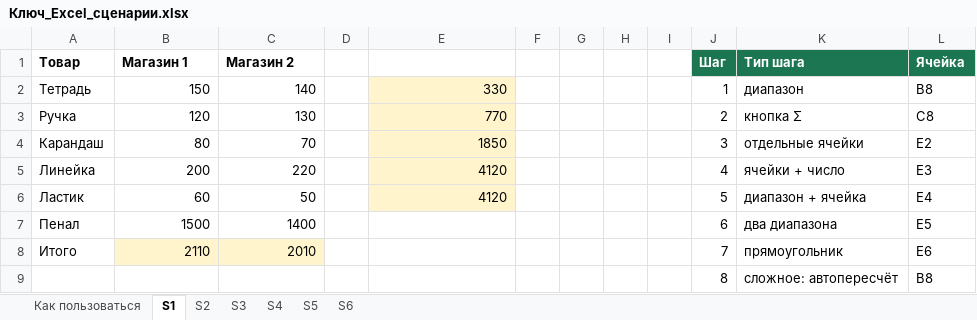
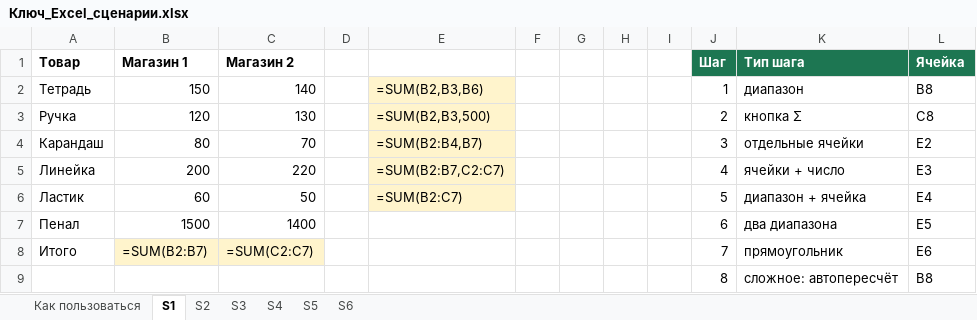
Before and after one commit to Raziyanis/fizmat, an Excel workbook: lessons-8/Ключ_Excel_сценарии.xlsx, sheet S1, drawn as a sheet; only a part is shown; values as stored, in another font and other column widths than the file's, no borders; formulas without a stored value are shown as written; the diff names each change by its address in the sheet, - before the commit and + after, or states it on an @@ line.

```diff
--- a/lessons-8/Ключ_Excel_сценарии.xlsx (sheet S1)
+++ b/lessons-8/Ключ_Excel_сценарии.xlsx (sheet S1)
-E2: 330
+E2: =SUM(B2,B3,B6)
-E3: 770
+E3: =SUM(B2,B3,500)
-E4: 1850
+E4: =SUM(B2:B4,B7)
-E5: 4120
+E5: =SUM(B2:B7,C2:C7)
-E6: 4120
+E6: =SUM(B2:C7)
-B8 (Магазин 1): 2110
+B8 (Магазин 1): =SUM(B2:B7)
-C8 (Магазин 2): 2010
+C8 (Магазин 2): =SUM(C2:C7)
```
Also changed, not shown: sheet S2, sheet S4, sheet S3, sheet S6, sheet S5, lessons-8-logic/Ключ_логика.xlsx, lessons-8-logic/Самопроверка_логика.xlsx, 11 other files.
